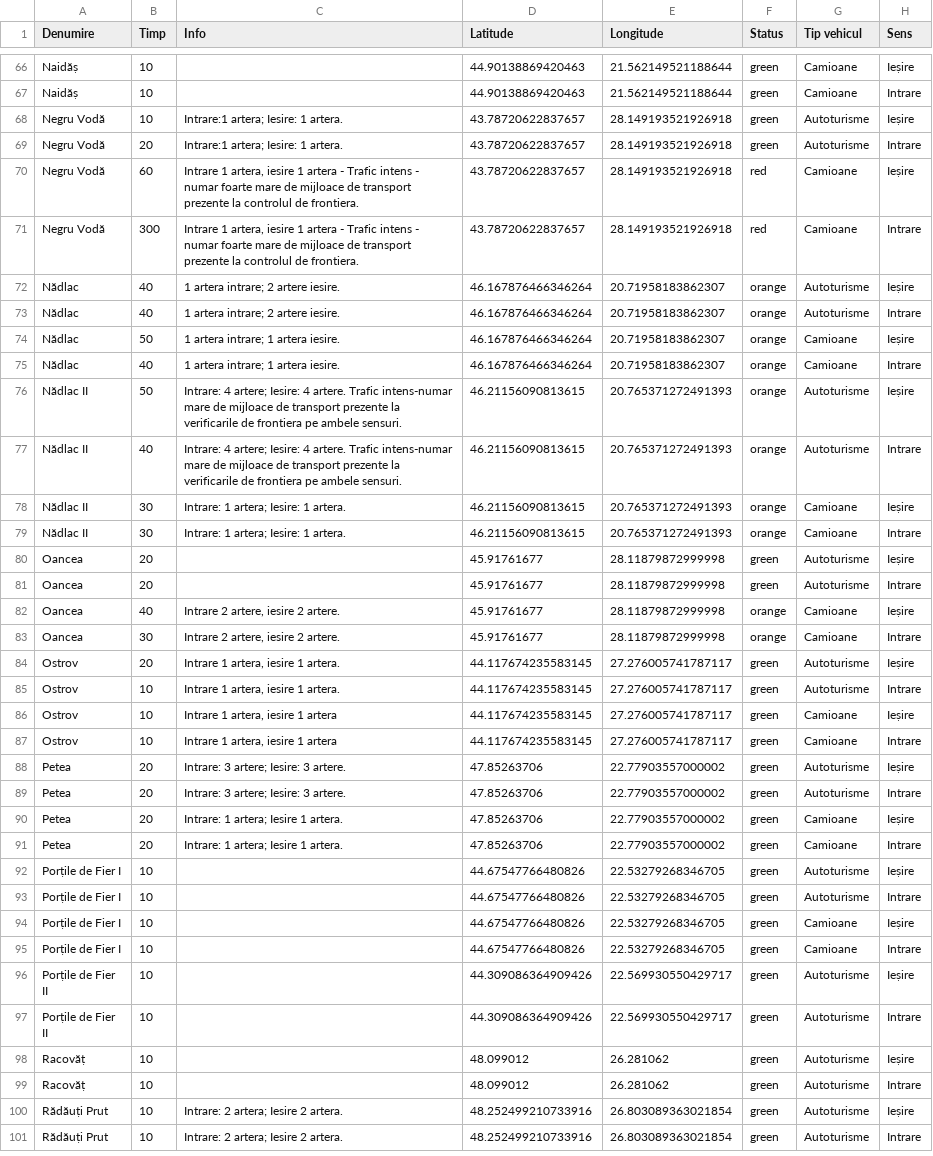
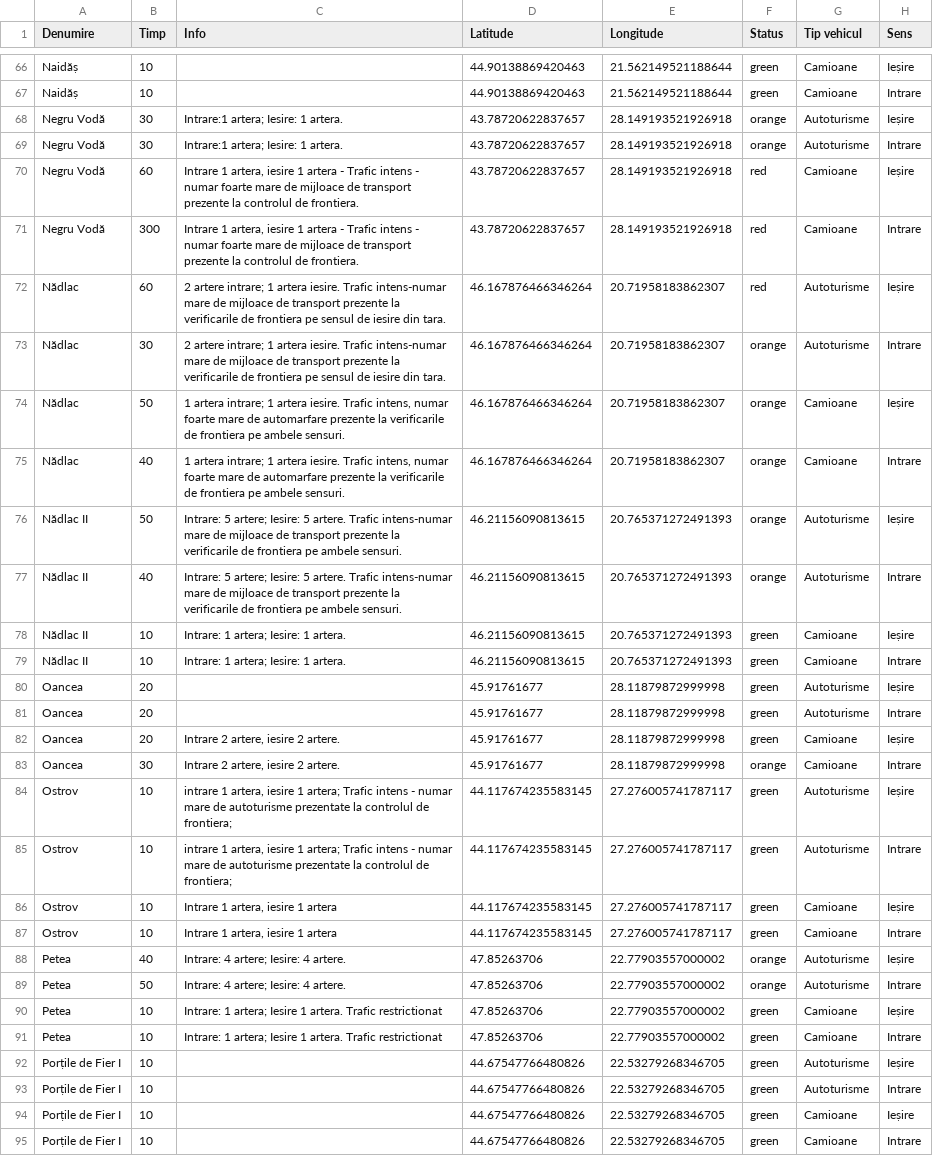
Before and after one commit to gov2-ro/prometeu, a CSV file: data/politia-de-frontiera/trafic-frontiere-map.csv, drawn as a sheet; only a part is shown, gaps mark what is left out; the shorter side is filled out with more unchanged rows; the diff covers the shown part only.

```diff
--- a/data/politia-de-frontiera/trafic-frontiere-map.csv
+++ b/data/politia-de-frontiera/trafic-frontiere-map.csv
@@ -67,26 +67,26 @@ Naidăș,10,,44.90138869420463,21.562149521188644,green,Camioane,Ieșire
 Naidăș,10,,44.90138869420463,21.562149521188644,green,Camioane,Intrare
-Negru Vodă,10,Intrare:1 artera; Iesire: 1 artera.,43.78720622837657,28.149193521926918,green,Autoturisme,Ieșire
-Negru Vodă,20,Intrare:1 artera; Iesire: 1 artera.,43.78720622837657,28.149193521926918,green,Autoturisme,Intrare
+Negru Vodă,30,Intrare:1 artera; Iesire: 1 artera.,43.78720622837657,28.149193521926918,orange,Autoturisme,Ieșire
+Negru Vodă,30,Intrare:1 artera; Iesire: 1 artera.,43.78720622837657,28.149193521926918,orange,Autoturisme,Intrare
 Negru Vodă,60,"Intrare 1 artera, iesire 1 artera - Trafic intens - numar foarte mare de mijloace de transport prezente la controlul de frontiera.",43.78720622837657,28.149193521926918,red,Camioane,Ieșire
 Negru Vodă,300,"Intrare 1 artera, iesire 1 artera - Trafic intens - numar foarte mare de mijloace de transport prezente la controlul de frontiera.",43.78720622837657,28.149193521926918,red,Camioane,Intrare
-Nădlac,40,1 artera intrare; 2 artere iesire.,46.167876466346264,20.71958183862307,orange,Autoturisme,Ieșire
-Nădlac,40,1 artera intrare; 2 artere iesire.,46.167876466346264,20.71958183862307,orange,Autoturisme,Intrare
-Nădlac,50,1 artera intrare; 1 artera iesire.,46.167876466346264,20.71958183862307,orange,Camioane,Ieșire
-Nădlac,40,1 artera intrare; 1 artera iesire.,46.167876466346264,20.71958183862307,orange,Camioane,Intrare
-Nădlac II,50,Intrare: 4 artere; Iesire: 4 artere. Trafic intens-numar mare de mijloace de transport prezente la verificarile de frontiera pe ambele sensuri.,46.21156090813615,20.765371272491393,orange,Autoturisme,Ieșire
-Nădlac II,40,Intrare: 4 artere; Iesire: 4 artere. Trafic intens-numar mare de mijloace de transport prezente la verificarile de frontiera pe ambele sensuri.,46.21156090813615,20.765371272491393,orange,Autoturisme,Intrare
-Nădlac II,30,Intrare: 1 artera; Iesire: 1 artera.,46.21156090813615,20.765371272491393,orange,Camioane,Ieșire
-Nădlac II,30,Intrare: 1 artera; Iesire: 1 artera.,46.21156090813615,20.765371272491393,orange,Camioane,Intrare
+Nădlac,60,2 artere intrare; 1 artera iesire. Trafic intens-numar mare de mijloace de transport prezente la verificarile de frontiera pe sensul de iesire din tara.,46.167876466346264,20.71958183862307,red,Autoturisme,Ieșire
+Nădlac,30,2 artere intrare; 1 artera iesire. Trafic intens-numar mare de mijloace de transport prezente la verificarile de frontiera pe sensul de iesire din tara.,46.167876466346264,20.71958183862307,orange,Autoturisme,Intrare
+Nădlac,50,"1 artera intrare; 1 artera iesire. Trafic intens, numar foarte mare de automarfare prezente la verificarile de frontiera pe ambele sensuri.",46.167876466346264,20.71958183862307,orange,Camioane,Ieșire
+Nădlac,40,"1 artera intrare; 1 artera iesire. Trafic intens, numar foarte mare de automarfare prezente la verificarile de frontiera pe ambele sensuri.",46.167876466346264,20.71958183862307,orange,Camioane,Intrare
+Nădlac II,50,Intrare: 5 artere; Iesire: 5 artere. Trafic intens-numar mare de mijloace de transport prezente la verificarile de frontiera pe ambele sensuri.,46.21156090813615,20.765371272491393,orange,Autoturisme,Ieșire
+Nădlac II,40,Intrare: 5 artere; Iesire: 5 artere. Trafic intens-numar mare de mijloace de transport prezente la verificarile de frontiera pe ambele sensuri.,46.21156090813615,20.765371272491393,orange,Autoturisme,Intrare
+Nădlac II,10,Intrare: 1 artera; Iesire: 1 artera.,46.21156090813615,20.765371272491393,green,Camioane,Ieșire
+Nădlac II,10,Intrare: 1 artera; Iesire: 1 artera.,46.21156090813615,20.765371272491393,green,Camioane,Intrare
 Oancea,20,,45.91761677,28.11879872999998,green,Autoturisme,Ieșire
 Oancea,20,,45.91761677,28.11879872999998,green,Autoturisme,Intrare
-Oancea,40,"Intrare 2 artere, iesire 2 artere.",45.91761677,28.11879872999998,orange,Camioane,Ieșire
+Oancea,20,"Intrare 2 artere, iesire 2 artere.",45.91761677,28.11879872999998,green,Camioane,Ieșire
 Oancea,30,"Intrare 2 artere, iesire 2 artere.",45.91761677,28.11879872999998,orange,Camioane,Intrare
-Ostrov,20,"Intrare 1 artera, iesire 1 artera.",44.117674235583145,27.276005741787117,green,Autoturisme,Ieșire
-Ostrov,10,"Intrare 1 artera, iesire 1 artera.",44.117674235583145,27.276005741787117,green,Autoturisme,Intrare
+Ostrov,10,"intrare 1 artera, iesire 1 artera; Trafic intens - numar mare de autoturisme prezentate la controlul de frontiera;",44.117674235583145,27.276005741787117,green,Autoturisme,Ieșire
+Ostrov,10,"intrare 1 artera, iesire 1 artera; Trafic intens - numar mare de autoturisme prezentate la controlul de frontiera;",44.117674235583145,27.276005741787117,green,Autoturisme,Intrare
 Ostrov,10,"Intrare 1 artera, iesire 1 artera",44.117674235583145,27.276005741787117,green,Camioane,Ieșire
 Ostrov,10,"Intrare 1 artera, iesire 1 artera",44.117674235583145,27.276005741787117,green,Camioane,Intrare
-Petea,20,Intrare: 3 artere; Iesire: 3 artere.,47.85263706,22.77903557000002,green,Autoturisme,Ieșire
-Petea,20,Intrare: 3 artere; Iesire: 3 artere.,47.85263706,22.77903557000002,green,Autoturisme,Intrare
-Petea,20,Intrare: 1 artera; Iesire 1 artera.,47.85263706,22.77903557000002,green,Camioane,Ieșire
-Petea,20,Intrare: 1 artera; Iesire 1 artera.,47.85263706,22.77903557000002,green,Camioane,Intrare
+Petea,40,Intrare: 4 artere; Iesire: 4 artere.,47.85263706,22.77903557000002,orange,Autoturisme,Ieșire
+Petea,50,Intrare: 4 artere; Iesire: 4 artere.,47.85263706,22.77903557000002,orange,Autoturisme,Intrare
+Petea,10,Intrare: 1 artera; Iesire 1 artera. Trafic restrictionat,47.85263706,22.77903557000002,green,Camioane,Ieșire
+Petea,10,Intrare: 1 artera; Iesire 1 artera. Trafic restrictionat,47.85263706,22.77903557000002,green,Camioane,Intrare
 Porțile de Fier I,10,,44.67547766480826,22.53279268346705,green,Autoturisme,Ieșire
```
Also changed, not shown: 46 edited cells elsewhere in this file, data/andnet/csv/meteo.csv, data/andnet/csv/starea generala.csv, 16 other files.
